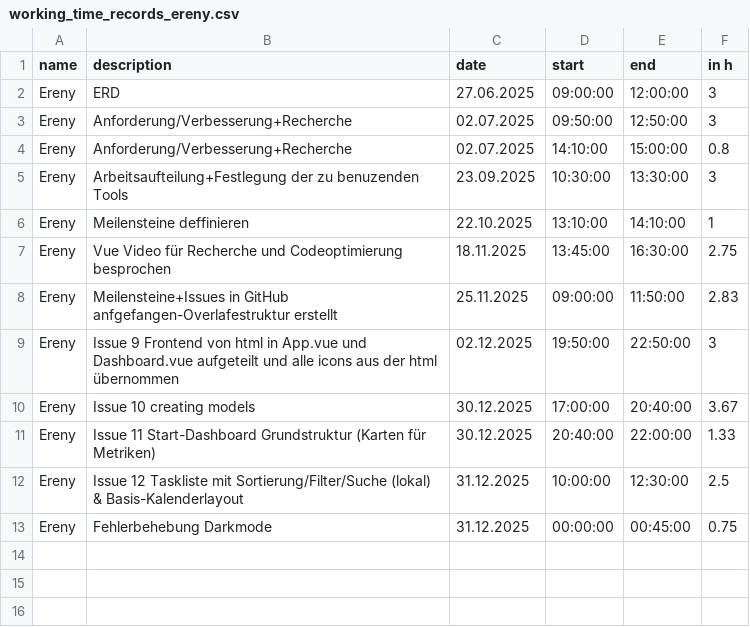
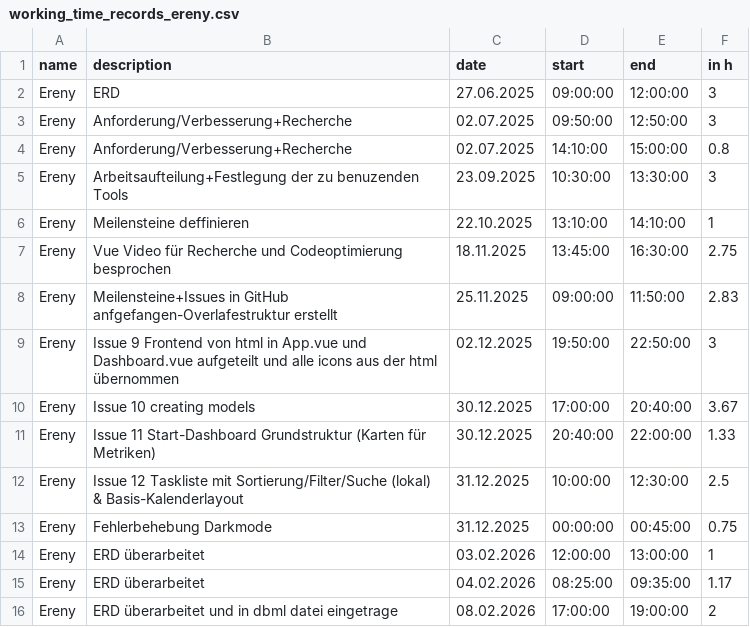
Before and after one commit to kiDra94/EffSync, a CSV file: working_time_records_ereny.csv, drawn as a sheet; the diff names each change by its address in the sheet, - before the commit and + after, or states it on an @@ line.

Commit message:
#20: Erd changes completed and added in erd.dbml file + added working time in list

```diff
--- a/working_time_records_ereny.csv
+++ b/working_time_records_ereny.csv
+row 14: Ereny | ERD überarbeitet | 03.02.2026 | 12:00:00 | 13:00:00 | 1
+row 15: Ereny | ERD überarbeitet | 04.02.2026 | 08:25:00 | 09:35:00 | 1.17
+row 16: Ereny | ERD überarbeitet und in dbml datei eingetrage | 08.02.2026 | 17:00:00 | 19:00:00 | 2
```
Also changed, not shown: 1 other file.
